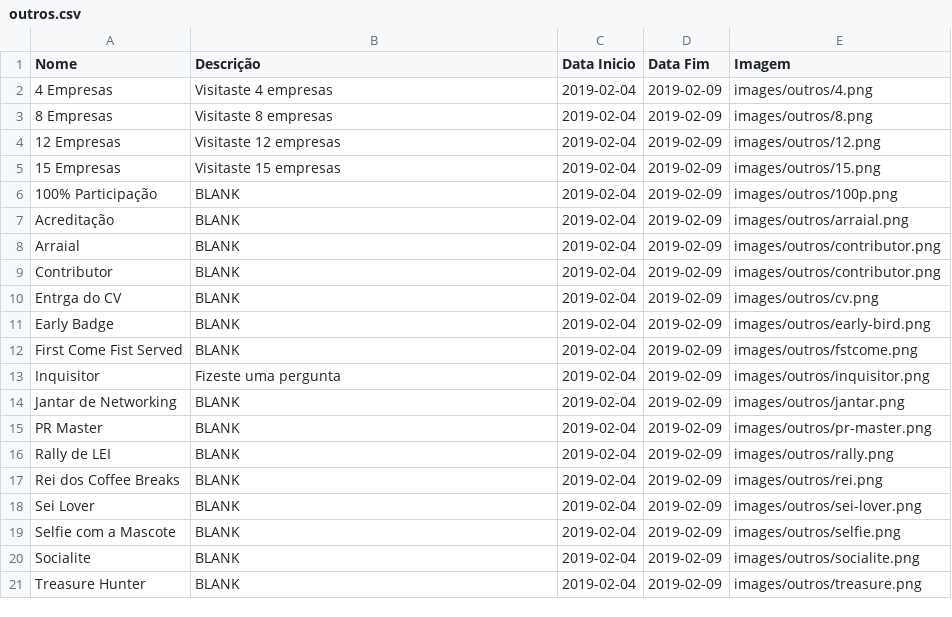
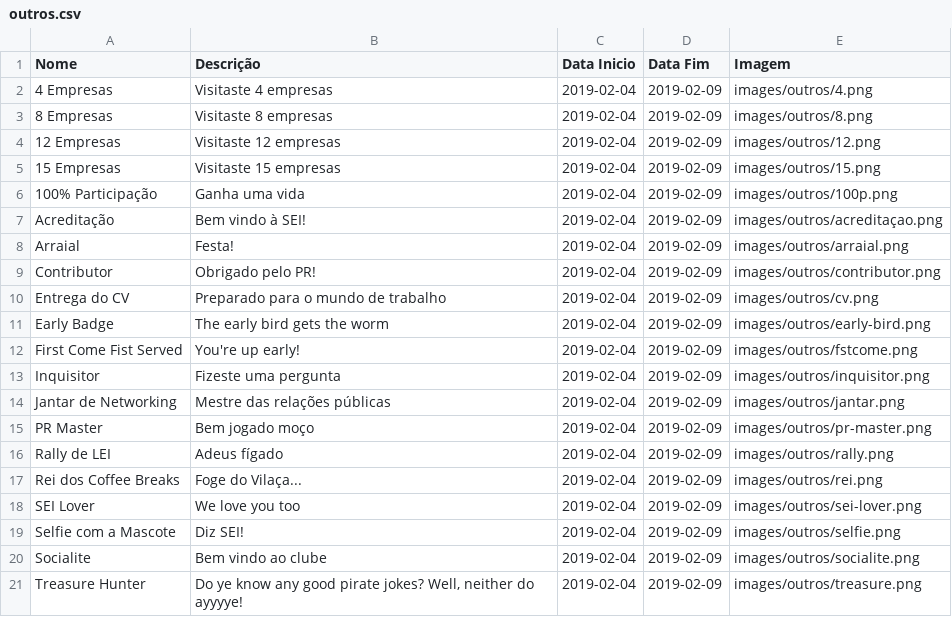
Before and after one commit to cesium/safira, a CSV file: images/outros.csv, drawn as a sheet.

```diff
--- a/images/outros.csv
+++ b/images/outros.csv
@@ -5,17 +5,17 @@ Nome;Descrição;Data Inicio;Data Fim;Imagem
 15 Empresas;Visitaste 15 empresas;2019-02-04;2019-02-09;images/outros/15.png
-100% Participação;BLANK;2019-02-04;2019-02-09;images/outros/100p.png
-Acreditação;BLANK;2019-02-04;2019-02-09;images/outros/arraial.png
-Arraial;BLANK;2019-02-04;2019-02-09;images/outros/contributor.png
-Contributor;BLANK;2019-02-04;2019-02-09;images/outros/contributor.png
-Entrga do CV;BLANK;2019-02-04;2019-02-09;images/outros/cv.png
-Early Badge;BLANK;2019-02-04;2019-02-09;images/outros/early-bird.png
-First Come Fist Served;BLANK;2019-02-04;2019-02-09;images/outros/fstcome.png
+100% Participação;Ganha uma vida;2019-02-04;2019-02-09;images/outros/100p.png
+Acreditação;Bem vindo à SEI!;2019-02-04;2019-02-09;images/outros/acreditaçao.png
+Arraial;Festa!;2019-02-04;2019-02-09;images/outros/arraial.png
+Contributor;Obrigado pelo PR!;2019-02-04;2019-02-09;images/outros/contributor.png
+Entrega do CV;Preparado para o mundo de trabalho;2019-02-04;2019-02-09;images/outros/cv.png
+Early Badge;The early bird gets the worm;2019-02-04;2019-02-09;images/outros/early-bird.png
+First Come Fist Served;You're up early!;2019-02-04;2019-02-09;images/outros/fstcome.png
 Inquisitor;Fizeste uma pergunta;2019-02-04;2019-02-09;images/outros/inquisitor.png
-Jantar de Networking;BLANK;2019-02-04;2019-02-09;images/outros/jantar.png
-PR Master;BLANK;2019-02-04;2019-02-09;images/outros/pr-master.png
-Rally de LEI;BLANK;2019-02-04;2019-02-09;images/outros/rally.png
-Rei dos Coffee Breaks;BLANK;2019-02-04;2019-02-09;images/outros/rei.png
-Sei Lover;BLANK;2019-02-04;2019-02-09;images/outros/sei-lover.png
-Selfie com a Mascote;BLANK;2019-02-04;2019-02-09;images/outros/selfie.png
-Socialite;BLANK;2019-02-04;2019-02-09;images/outros/socialite.png
-Treasure Hunter;BLANK;2019-02-04;2019-02-09;images/outros/treasure.png
+Jantar de Networking;Mestre das relações públicas;2019-02-04;2019-02-09;images/outros/jantar.png
+PR Master;Bem jogado moço;2019-02-04;2019-02-09;images/outros/pr-master.png
+Rally de LEI;Adeus fígado;2019-02-04;2019-02-09;images/outros/rally.png
+Rei dos Coffee Breaks;Foge do Vilaça...;2019-02-04;2019-02-09;images/outros/rei.png
+SEI Lover;We love you too;2019-02-04;2019-02-09;images/outros/sei-lover.png
+Selfie com a Mascote;Diz SEI!;2019-02-04;2019-02-09;images/outros/selfie.png
+Socialite;Bem vindo ao clube;2019-02-04;2019-02-09;images/outros/socialite.png
+Treasure Hunter;Do ye know any good pirate jokes? Well, neither do ayyyye!;2019-02-04;2019-02-09;images/outros/treasure.png
```
Also changed, not shown: images/Desafios.csv, images/hidensecretos.csv.
